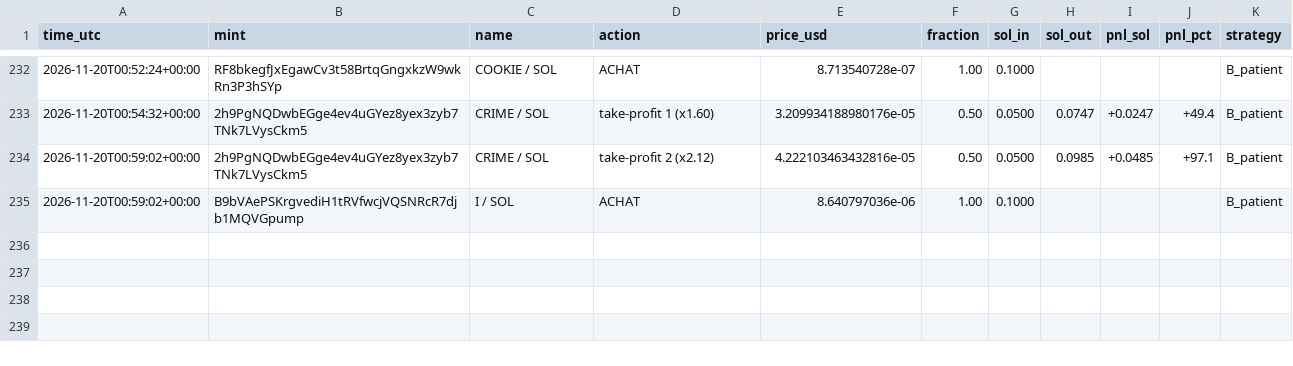
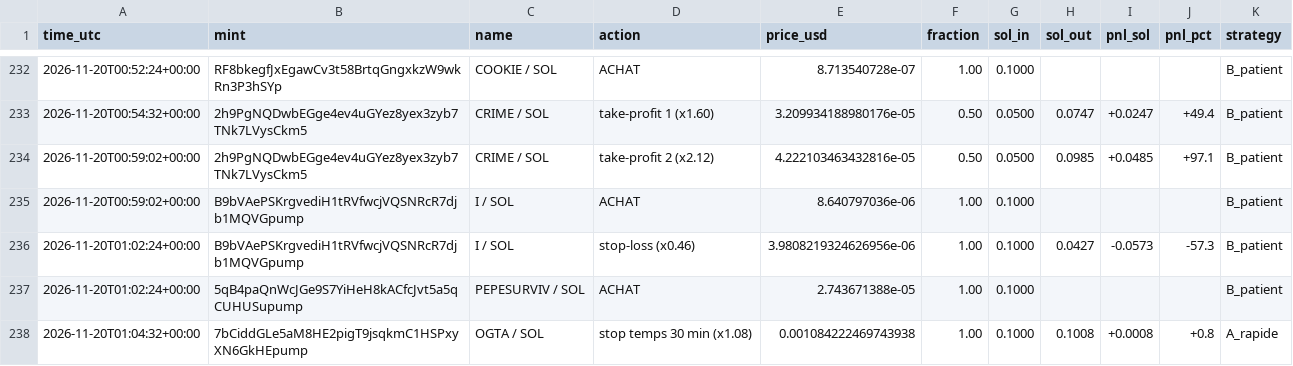
Before and after one commit to marion2702/coin-tracker, a CSV file: paper_trades.csv, drawn as a sheet; only a part is shown, gaps mark what is left out; the diff names each change by its address in the sheet, - before the commit and + after, or states it on an @@ line.

```diff
--- a/paper_trades.csv
+++ b/paper_trades.csv
+row 236: 2026-11-20T01:02:24+00:00 | B9bVAePSKrgvediH1tRVfwcjVQSNRcR7djb1MQVGpump | I / SOL | stop-loss (x0.46) | 3.9808219324626956e-06 | 1.00 | 0.1000 | 0.0427 | -0.0573 | -57.3 | B_patient
+row 237: 2026-11-20T01:02:24+00:00 | 5qB4paQnWcJGe9S7YiHeH8kACfcJvt5a5qCUHUSupump | PEPESURVIV / SOL | ACHAT | 2.743671388e-05 | 1.00 | 0.1000 |  |  |  | B_patient
+row 238: 2026-11-20T01:04:32+00:00 | 7bCiddGLe5aM8HE2pigT9jsqkmC1HSPxyXN6GkHEpump | OGTA / SOL | stop temps 30 min (x1.08) | 0.001084222469743938 | 1.00 | 0.1000 | 0.1008 | +0.0008 | +0.8 | A_rapide
```
Also changed, not shown: history.csv, scanner_alerts.csv, 2 other files.
